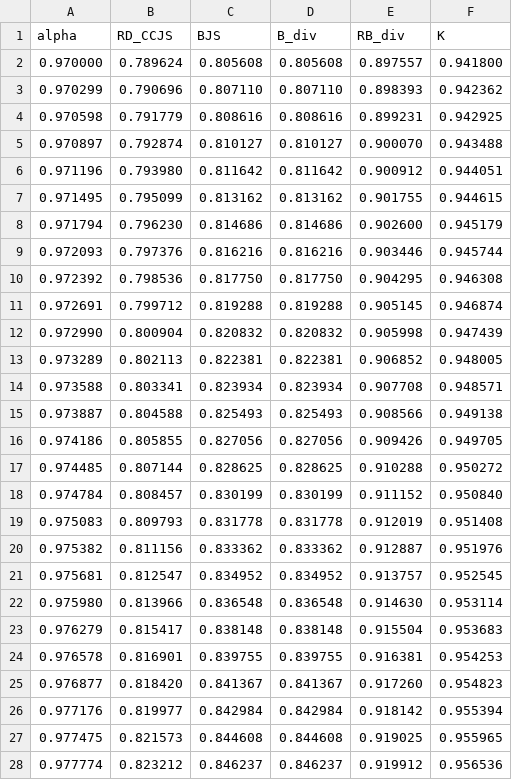
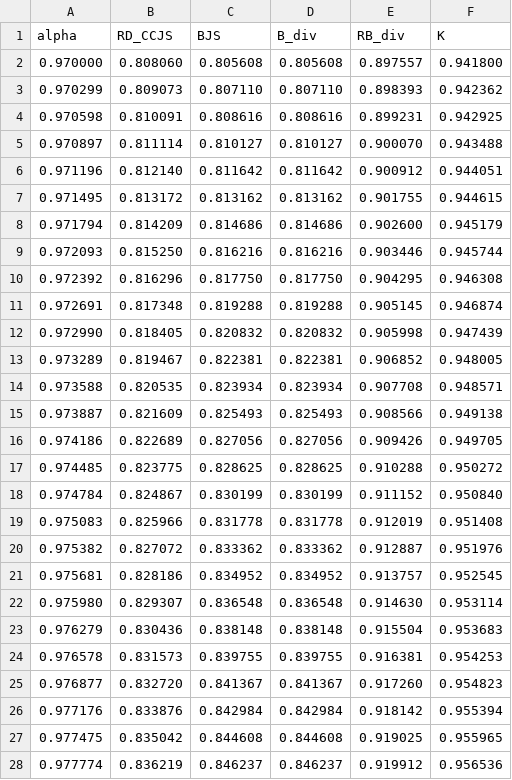
Before and after one commit to Ma-27/ClusterBBA, a CSV file: experiments_result/example_1_2_rd_ccjs.csv, drawn as a sheet; only a part is shown; the diff covers the shown part only.

```diff
--- a/experiments_result/example_1_2_rd_ccjs.csv
+++ b/experiments_result/example_1_2_rd_ccjs.csv
@@ -1,28 +1,28 @@
 alpha,RD_CCJS,BJS,B_div,RB_div,K
-0.970000,0.789624,0.805608,0.805608,0.897557,0.941800
-0.970299,0.790696,0.807110,0.807110,0.898393,0.942362
-0.970598,0.791779,0.808616,0.808616,0.899231,0.942925
-0.970897,0.792874,0.810127,0.810127,0.900070,0.943488
-0.971196,0.793980,0.811642,0.811642,0.900912,0.944051
-0.971495,0.795099,0.813162,0.813162,0.901755,0.944615
-0.971794,0.796230,0.814686,0.814686,0.902600,0.945179
-0.972093,0.797376,0.816216,0.816216,0.903446,0.945744
-0.972392,0.798536,0.817750,0.817750,0.904295,0.946308
-0.972691,0.799712,0.819288,0.819288,0.905145,0.946874
-0.972990,0.800904,0.820832,0.820832,0.905998,0.947439
-0.973289,0.802113,0.822381,0.822381,0.906852,0.948005
-0.973588,0.803341,0.823934,0.823934,0.907708,0.948571
-0.973887,0.804588,0.825493,0.825493,0.908566,0.949138
-0.974186,0.805855,0.827056,0.827056,0.909426,0.949705
-0.974485,0.807144,0.828625,0.828625,0.910288,0.950272
-0.974784,0.808457,0.830199,0.830199,0.911152,0.950840
-0.975083,0.809793,0.831778,0.831778,0.912019,0.951408
-0.975382,0.811156,0.833362,0.833362,0.912887,0.951976
-0.975681,0.812547,0.834952,0.834952,0.913757,0.952545
-0.975980,0.813966,0.836548,0.836548,0.914630,0.953114
-0.976279,0.815417,0.838148,0.838148,0.915504,0.953683
-0.976578,0.816901,0.839755,0.839755,0.916381,0.954253
-0.976877,0.818420,0.841367,0.841367,0.917260,0.954823
-0.977176,0.819977,0.842984,0.842984,0.918142,0.955394
-0.977475,0.821573,0.844608,0.844608,0.919025,0.955965
-0.977774,0.823212,0.846237,0.846237,0.919912,0.956536
+0.970000,0.808060,0.805608,0.805608,0.897557,0.941800
+0.970299,0.809073,0.807110,0.807110,0.898393,0.942362
+0.970598,0.810091,0.808616,0.808616,0.899231,0.942925
+0.970897,0.811114,0.810127,0.810127,0.900070,0.943488
+0.971196,0.812140,0.811642,0.811642,0.900912,0.944051
+0.971495,0.813172,0.813162,0.813162,0.901755,0.944615
+0.971794,0.814209,0.814686,0.814686,0.902600,0.945179
+0.972093,0.815250,0.816216,0.816216,0.903446,0.945744
+0.972392,0.816296,0.817750,0.817750,0.904295,0.946308
+0.972691,0.817348,0.819288,0.819288,0.905145,0.946874
+0.972990,0.818405,0.820832,0.820832,0.905998,0.947439
+0.973289,0.819467,0.822381,0.822381,0.906852,0.948005
+0.973588,0.820535,0.823934,0.823934,0.907708,0.948571
+0.973887,0.821609,0.825493,0.825493,0.908566,0.949138
+0.974186,0.822689,0.827056,0.827056,0.909426,0.949705
+0.974485,0.823775,0.828625,0.828625,0.910288,0.950272
+0.974784,0.824867,0.830199,0.830199,0.911152,0.950840
+0.975083,0.825966,0.831778,0.831778,0.912019,0.951408
+0.975382,0.827072,0.833362,0.833362,0.912887,0.951976
+0.975681,0.828186,0.834952,0.834952,0.913757,0.952545
+0.975980,0.829307,0.836548,0.836548,0.914630,0.953114
+0.976279,0.830436,0.838148,0.838148,0.915504,0.953683
+0.976578,0.831573,0.839755,0.839755,0.916381,0.954253
+0.976877,0.832720,0.841367,0.841367,0.917260,0.954823
+0.977176,0.833876,0.842984,0.842984,0.918142,0.955394
+0.977475,0.835042,0.844608,0.844608,0.919025,0.955965
+0.977774,0.836219,0.846237,0.846237,0.919912,0.956536
```
Also changed, not shown: 74 edited cells elsewhere in this file, data/examples/Example_3_2_3.csv, experiments_result/example_1_3_rd_ccjs.csv, 20 other files.
